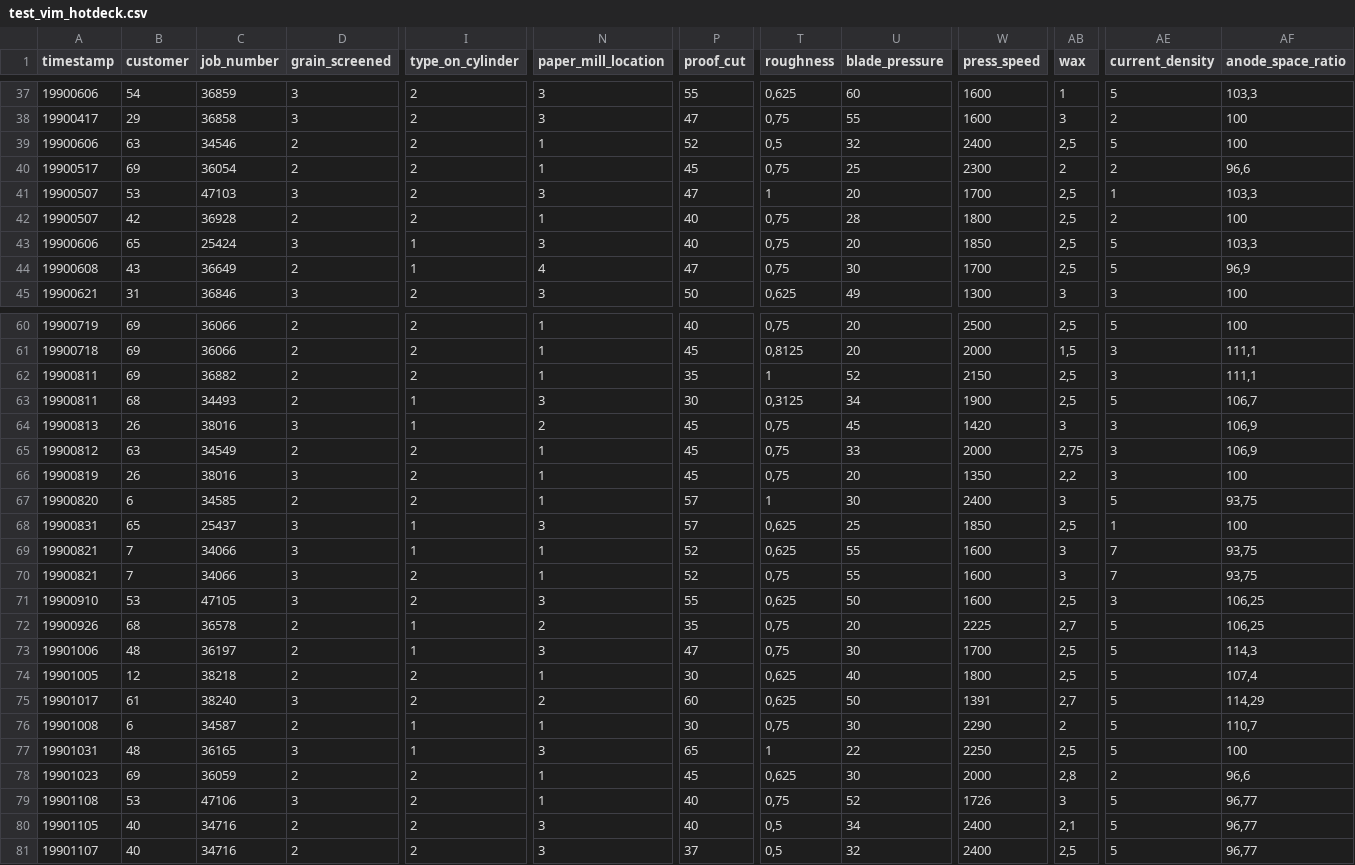
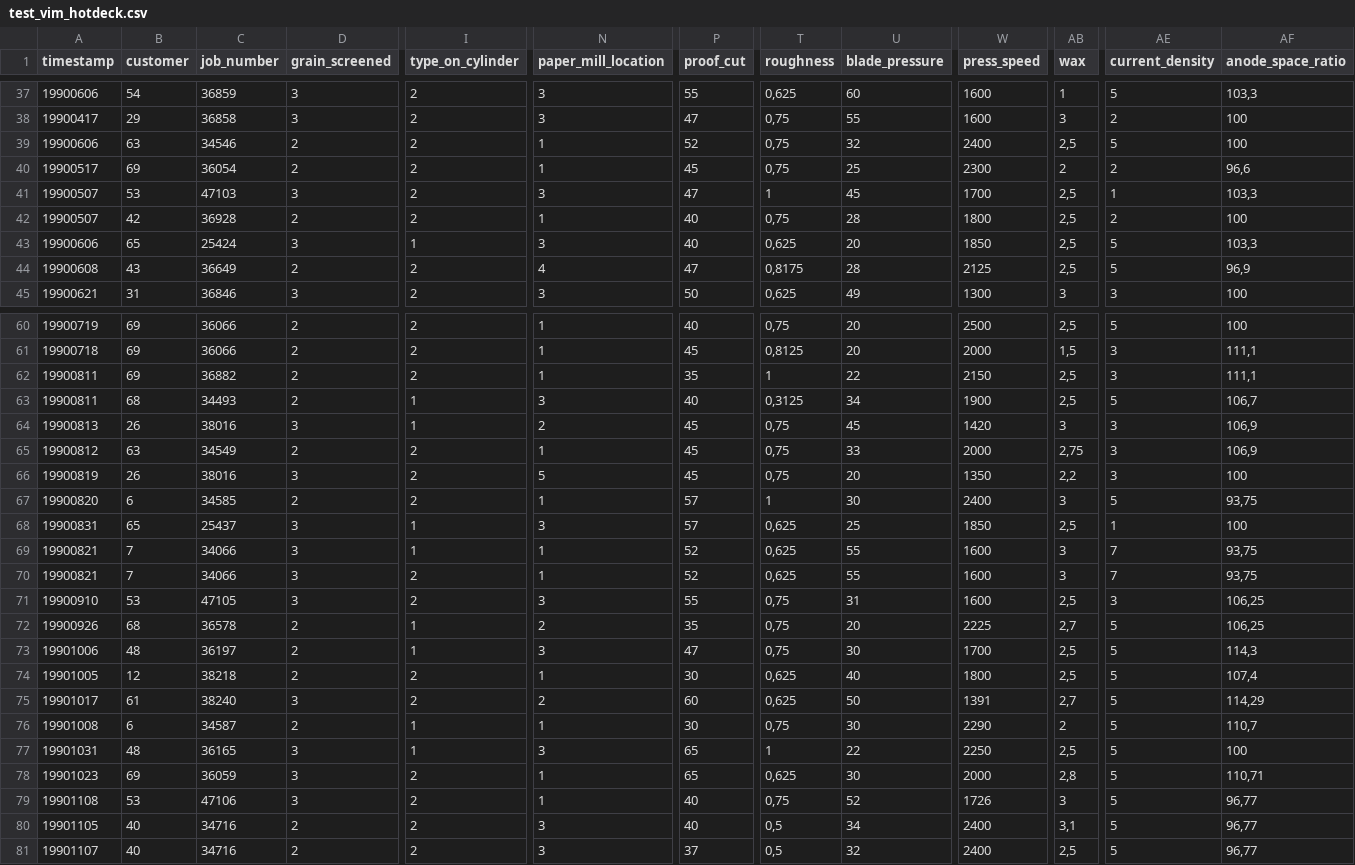
Before and after one commit to jacekchess/Projekt_WB, a CSV file: files/dataset6332/test_vim_hotdeck.csv, drawn as a sheet; only a part is shown, gaps mark what is left out; the diff covers the shown part only; the diff names each change by its address in the sheet, - before the commit and + after, or states it on an @@ line.

```diff
--- a/files/dataset6332/test_vim_hotdeck.csv
+++ b/files/dataset6332/test_vim_hotdeck.csv
-T39 (roughness): 0,5
+T39 (roughness): 0,75
-U41 (blade_pressure): 20
+U41 (blade_pressure): 45
-T43 (roughness): 0,75
+T43 (roughness): 0,625
-I44 (type_on_cylinder): 1
+I44 (type_on_cylinder): 2
-T44 (roughness): 0,75
+T44 (roughness): 0,8175
-U44 (blade_pressure): 30
+U44 (blade_pressure): 28
-W44 (press_speed): 1700
+W44 (press_speed): 2125
-U62 (blade_pressure): 52
+U62 (blade_pressure): 22
-P63 (proof_cut): 30
+P63 (proof_cut): 40
-N66 (paper_mill_location): 1
+N66 (paper_mill_location): 5
-T70 (roughness): 0,75
+T70 (roughness): 0,625
-T71 (roughness): 0,625
+T71 (roughness): 0,75
-U71 (blade_pressure): 50
+U71 (blade_pressure): 31
-D78 (grain_screened): 2
+D78 (grain_screened): 3
-P78 (proof_cut): 45
+P78 (proof_cut): 65
-AE78 (current_density): 2
+AE78 (current_density): 5
-AF78 (anode_space_ratio): 96,6
+AF78 (anode_space_ratio): 110,71
-AB80 (wax): 2,1
+AB80 (wax): 3,1
```
Also changed, not shown: 75 edited cells elsewhere in this file, files/dataset29/train_mice.csv, files/dataset4/test_mice.csv, 18 other files.
